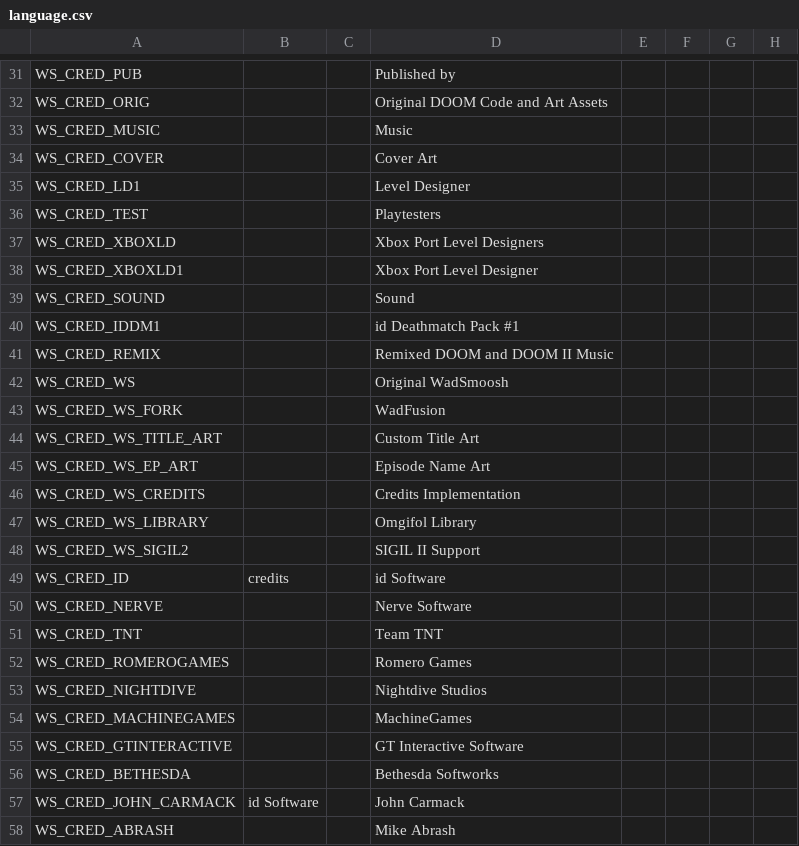
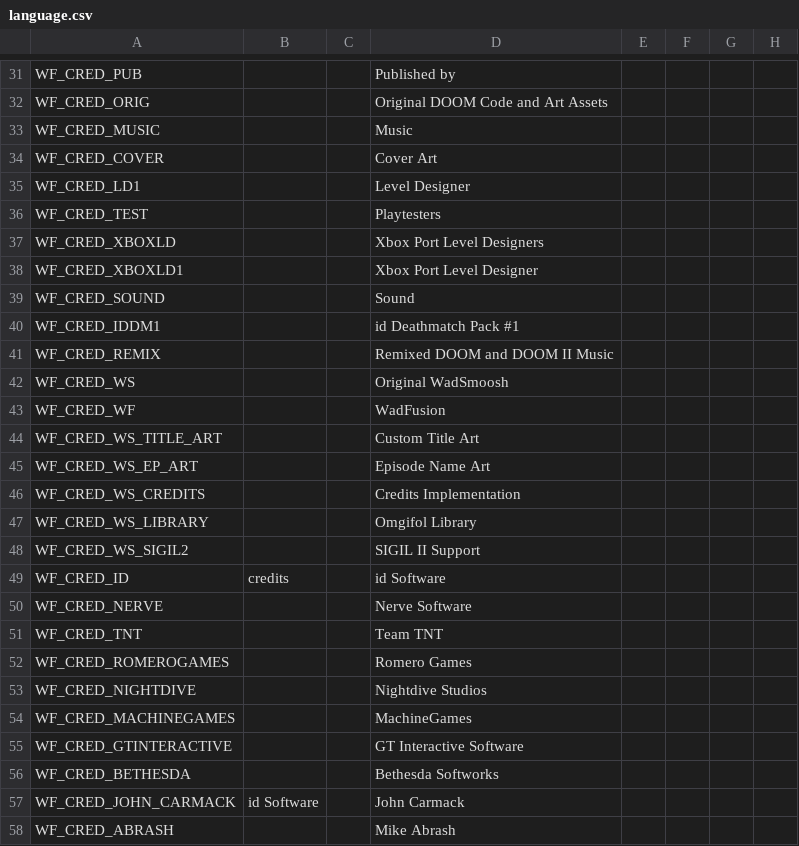
Before and after one commit to Owlet7/wadfusion, a CSV file: res/language.csv, drawn as a sheet; only a part is shown, gaps mark what is left out; the diff covers the shown part only; the diff names each change by its address in the sheet, - before the commit and + after, or states it on an @@ line.

```diff
--- a/res/language.csv
+++ b/res/language.csv
-A31: WS_CRED_PUB
+A31: WF_CRED_PUB
-A32: WS_CRED_ORIG
+A32: WF_CRED_ORIG
-A33: WS_CRED_MUSIC
+A33: WF_CRED_MUSIC
-A34: WS_CRED_COVER
+A34: WF_CRED_COVER
-A35: WS_CRED_LD1
+A35: WF_CRED_LD1
-A36: WS_CRED_TEST
+A36: WF_CRED_TEST
-A37: WS_CRED_XBOXLD
+A37: WF_CRED_XBOXLD
-A38: WS_CRED_XBOXLD1
+A38: WF_CRED_XBOXLD1
-A39: WS_CRED_SOUND
+A39: WF_CRED_SOUND
-A40: WS_CRED_IDDM1
+A40: WF_CRED_IDDM1
-A41: WS_CRED_REMIX
+A41: WF_CRED_REMIX
-A42: WS_CRED_WS
+A42: WF_CRED_WS
-A43: WS_CRED_WS_FORK
+A43: WF_CRED_WF
-A44: WS_CRED_WS_TITLE_ART
+A44: WF_CRED_WS_TITLE_ART
-A45: WS_CRED_WS_EP_ART
+A45: WF_CRED_WS_EP_ART
-A46: WS_CRED_WS_CREDITS
+A46: WF_CRED_WS_CREDITS
-A47: WS_CRED_WS_LIBRARY
+A47: WF_CRED_WS_LIBRARY
-A48: WS_CRED_WS_SIGIL2
+A48: WF_CRED_WS_SIGIL2
-A49: WS_CRED_ID
+A49: WF_CRED_ID
-A50: WS_CRED_NERVE
+A50: WF_CRED_NERVE
-A51: WS_CRED_TNT
+A51: WF_CRED_TNT
-A52: WS_CRED_ROMEROGAMES
+A52: WF_CRED_ROMEROGAMES
-A53: WS_CRED_NIGHTDIVE
+A53: WF_CRED_NIGHTDIVE
-A54: WS_CRED_MACHINEGAMES
+A54: WF_CRED_MACHINEGAMES
-A55: WS_CRED_GTINTERACTIVE
+A55: WF_CRED_GTINTERACTIVE
-A56: WS_CRED_BETHESDA
+A56: WF_CRED_BETHESDA
-A57: WS_CRED_JOHN_CARMACK
+A57: WF_CRED_JOHN_CARMACK
-A58: WS_CRED_ABRASH
+A58: WF_CRED_ABRASH
```
Also changed, not shown: 131 edited cells elsewhere in this file, 31 other files.
